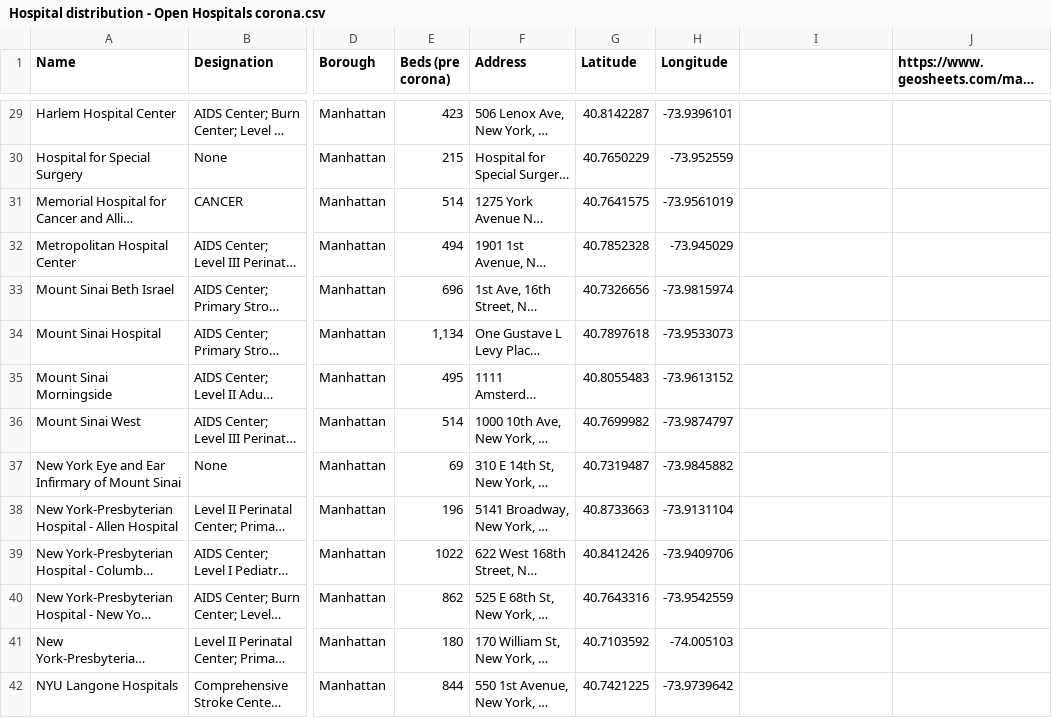
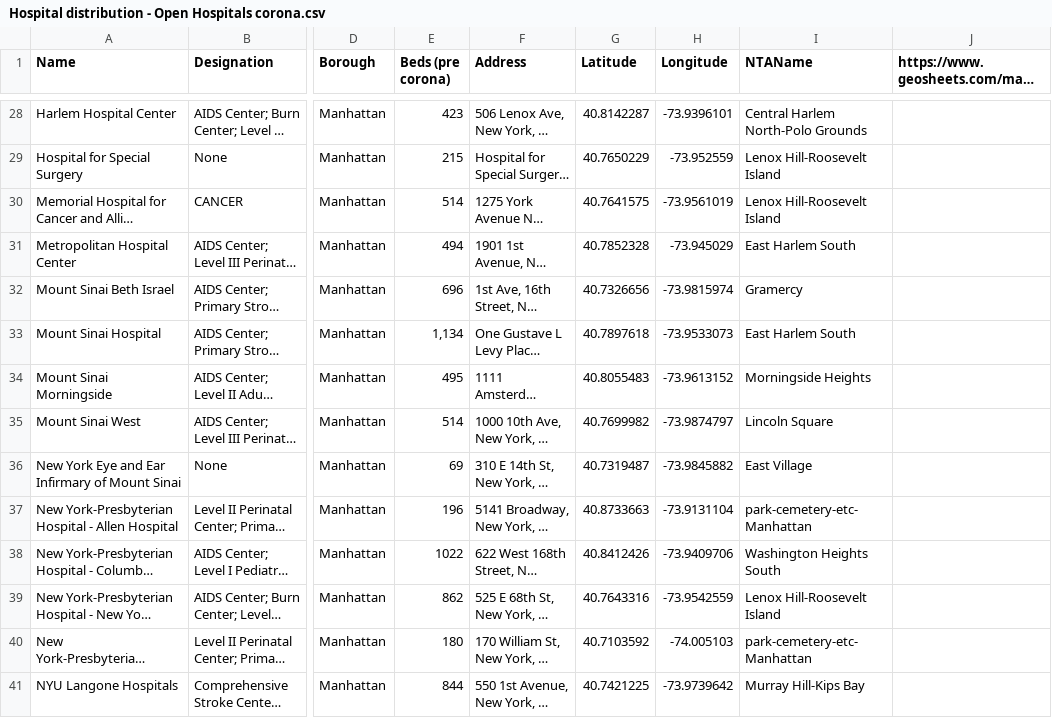
Before and after one commit to graphicsdesk/hospital-data, a CSV file: data/Hospital distribution - Open Hospitals corona.csv, drawn as a sheet; only a part is shown, gaps mark what is left out; long unchanged cells end in …; addresses are those after the commit; the diff covers the shown part only; the diff names each change by its address in the sheet, - before the commit and + after, or states it on an @@ line.

```diff
--- a/data/Hospital distribution - Open Hospitals corona.csv
+++ b/data/Hospital distribution - Open Hospitals corona.csv
-I1: (empty)
+I1: NTAName
-I28 (NTAName): (empty)
+I28 (NTAName): Central Harlem North-Polo Grounds
-I29:I30 (NTAName): (empty)
+I29:I30 (NTAName): Lenox Hill-Roosevelt Island
-I31 (NTAName): (empty)
+I31 (NTAName): East Harlem South
-I32 (NTAName): (empty)
+I32 (NTAName): Gramercy
-I33 (NTAName): (empty)
+I33 (NTAName): East Harlem South
-I34 (NTAName): (empty)
+I34 (NTAName): Morningside Heights
-I35 (NTAName): (empty)
+I35 (NTAName): Lincoln Square
-I36 (NTAName): (empty)
+I36 (NTAName): East Village
-I37 (NTAName): (empty)
+I37 (NTAName): park-cemetery-etc-Manhattan
-I38 (NTAName): (empty)
+I38 (NTAName): Washington Heights South
-I39 (NTAName): (empty)
+I39 (NTAName): Lenox Hill-Roosevelt Island
-I40 (NTAName): (empty)
+I40 (NTAName): park-cemetery-etc-Manhattan
-I41 (NTAName): (empty)
+I41 (NTAName): Murray Hill-Kips Bay
```
Also changed, not shown: 1 removed row and 42 edited cells elsewhere in this file, data/Hospital distribution - Closed Past 2000-.csv, data/Hospital distribution - Open Hospitals.csv, 32 other files.
